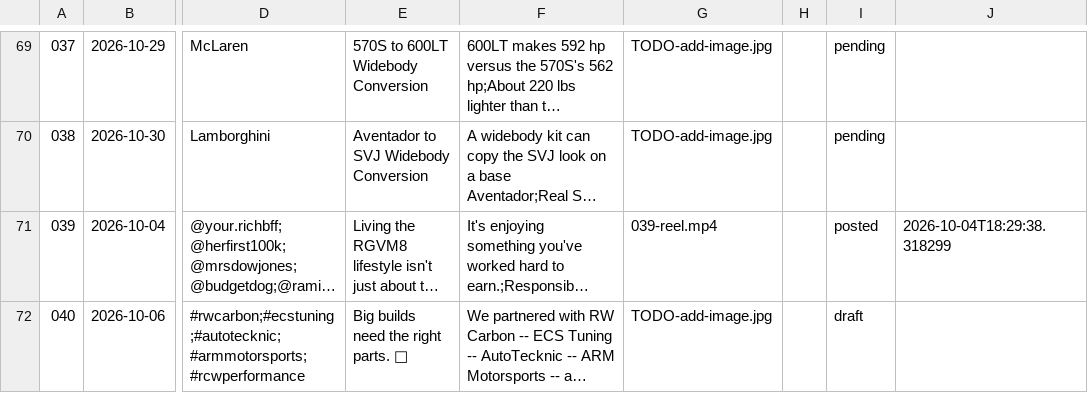
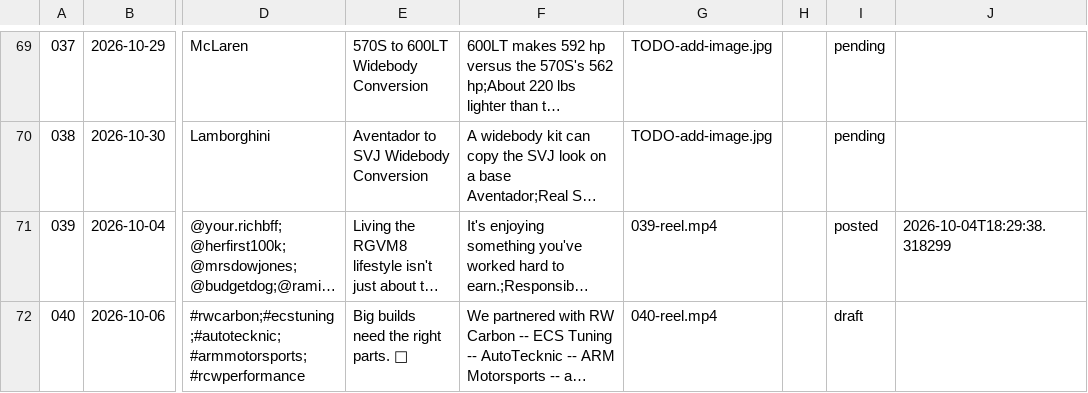
Before and after one commit to apasil03/rgvm8, a CSV file: content/queue.csv, drawn as a sheet; only a part is shown, gaps mark what is left out; long unchanged cells end in …; the diff names each change by its address in the sheet, - before the commit and + after, or states it on an @@ line.

```diff
--- a/content/queue.csv
+++ b/content/queue.csv
-G72: TODO-add-image.jpg
+G72: 040-reel.mp4
```
